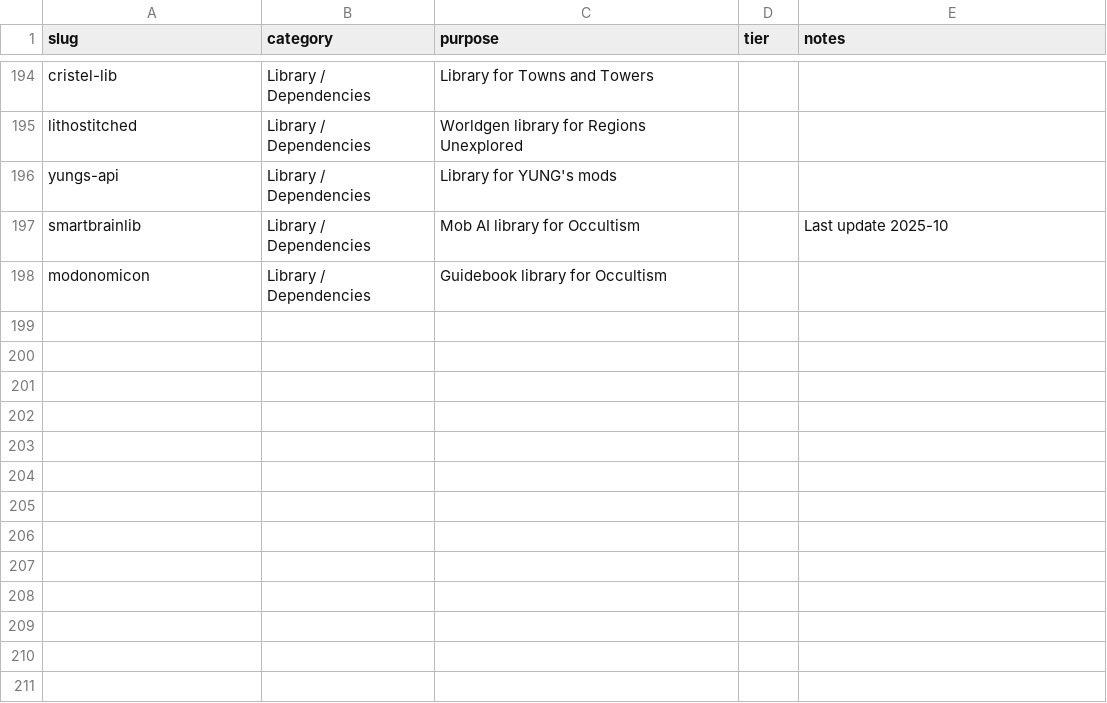
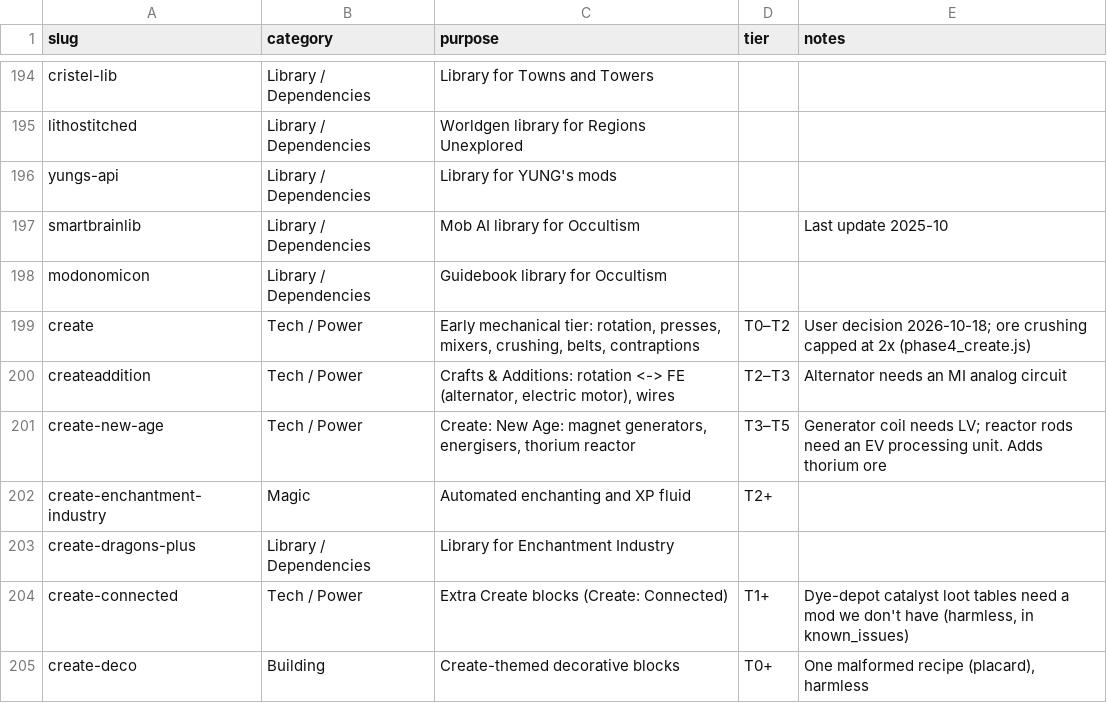
Before and after one commit to Grandpawarbucks/Warbucks-Chemistry-Pack, a TSV file: docs/modlist-meta.tsv, drawn as a sheet; only a part is shown, gaps mark what is left out; the diff names each change by its address in the sheet, - before the commit and + after, or states it on an @@ line.

```diff
--- a/docs/modlist-meta.tsv
+++ b/docs/modlist-meta.tsv
+row 199: create | Tech / Power | Early mechanical tier: rotation, presses, mixers, crushing, belts, contraptions | T0–T2 | User decision 2026-10-18; ore crushing capped at 2x (phase4_create.js)
+row 200: createaddition | Tech / Power | Crafts & Additions: rotation <-> FE (alternator, electric motor), wires | T2–T3 | Alternator needs an MI analog circuit
+row 201: create-new-age | Tech / Power | Create: New Age: magnet generators, energisers, thorium reactor | T3–T5 | Generator coil needs LV; reactor rods need an EV processing unit. Adds thorium ore
+row 202: create-enchantment-industry | Magic | Automated enchanting and XP fluid | T2+
+row 203: create-dragons-plus | Library / Dependencies | Library for Enchantment Industry
+row 204: create-connected | Tech / Power | Extra Create blocks (Create: Connected) | T1+ | Dye-depot catalyst loot tables need a mod we don't have (harmless, in known_issues)
+row 205: create-deco | Building | Create-themed decorative blocks | T0+ | One malformed recipe (placard), harmless
```
Also changed, not shown: 25 other files.
